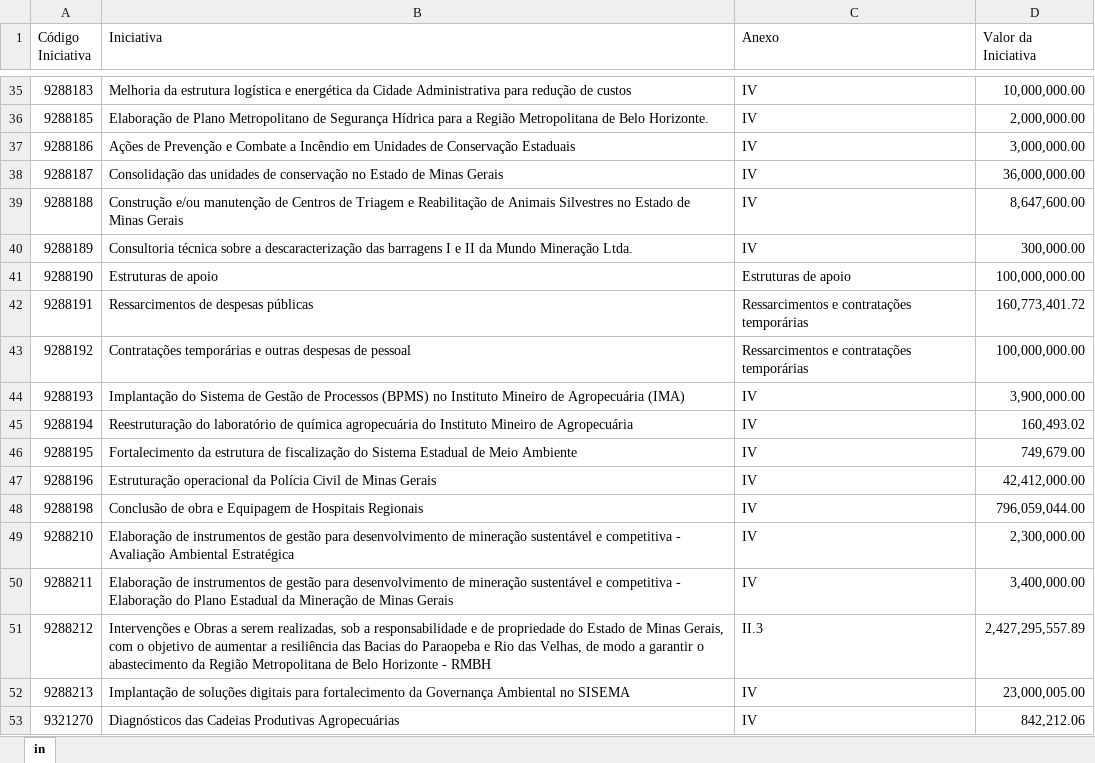
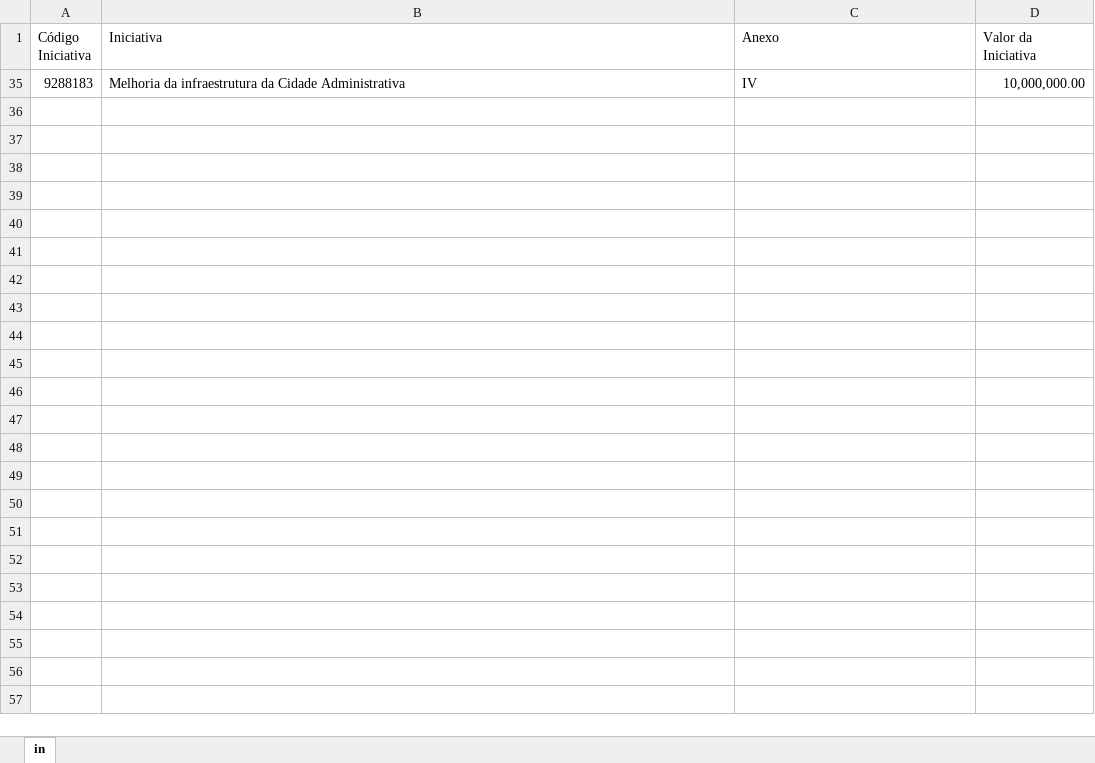
Before and after one commit to transparencia-mg/acordo-judicial-reparacao-vale-iniciativas, an Excel workbook: upload/iniciativas_acordo_judicial_reparacao_vale.xlsx, sheet in, drawn as a sheet; only a part is shown, gaps mark what is left out; values as stored, in another font and other column widths than the file's, no borders; the diff covers the shown part only; the diff names each change by its address in the sheet, - before the commit and + after, or states it on an @@ line.

Commit message:
Add files via upload
Atualização em valores e nome de iniciativas conforme Deliberação 29/2026

```diff
--- a/upload/iniciativas_acordo_judicial_reparacao_vale.xlsx (sheet in)
+++ b/upload/iniciativas_acordo_judicial_reparacao_vale.xlsx (sheet in)
-B35 (Iniciativa): Melhoria da estrutura logística e energética da Cidade Administrativa para redução de custos
+B35 (Iniciativa): Melhoria da infraestrutura da Cidade Administrativa
@@ row 36 hidden: 9288185 | Elaboração de Plano Metropolitano de Segurança Hídrica para a Região Metropolitana de Belo Horizonte. | IV | 2,000,000.00 @@
@@ row 37 hidden: 9288186 | Ações de Prevenção e Combate a Incêndio em Unidades de Conservação Estaduais | IV | 3,000,000.00 @@
@@ row 38 hidden: 9288187 | Consolidação das unidades de conservação no Estado de Minas Gerais | IV | 36,000,000.00 @@
@@ row 39 hidden: 9288188 | Construção e/ou manutenção de Centros de Triagem e Reabilitação de Animais Silvestres no Estado de Minas Gerais | IV | 8,647,600.00 @@
@@ row 40 hidden: 9288189 | Consultoria técnica sobre a descaracterização das barragens I e II da Mundo Mineração Ltda. | IV | 300,000.00 @@
@@ row 41 hidden: 9288190 | Estruturas de apoio | Estruturas de apoio | 100,000,000.00 @@
@@ row 42 hidden: 9288191 | Ressarcimentos de despesas públicas | Ressarcimentos e contratações temporárias | 160,773,401.72 @@
@@ row 43 hidden: 9288192 | Contratações temporárias e outras despesas de pessoal | Ressarcimentos e contratações temporárias | 100,000,000.00 @@
@@ row 44 hidden: 9288193 | Implantação do Sistema de Gestão de Processos (BPMS) no Instituto Mineiro de Agropecuária (IMA) | IV | 3,900,000.00 @@
@@ row 45 hidden: 9288194 | Reestruturação do laboratório de química agropecuária do Instituto Mineiro de Agropecuária | IV | 160,493.02 @@
@@ row 46 hidden: 9288195 | Fortalecimento da estrutura de fiscalização do Sistema Estadual de Meio Ambiente | IV | 749,679.00 @@
@@ row 47 hidden: 9288196 | Estruturação operacional da Polícia Civil de Minas Gerais | IV | 42,412,000.00 @@
@@ row 48 hidden: 9288198 | Conclusão de obra e Equipagem de Hospitais Regionais | IV | 796,059,044.00 @@
-row 49: 9288210 | Elaboração de instrumentos de gestão para desenvolvimento de mineração sustentável e competitiva - Avaliação Ambiental Estratégica | IV | 2,300,000.00
-row 50: 9288211 | Elaboração de instrumentos de gestão para desenvolvimento de mineração sustentável e competitiva - Elaboração do Plano Estadual da Mineração de Minas Gerais | IV | 3,400,000.00
@@ row 51 hidden: 9288212 | Intervenções e Obras a serem realizadas, sob a responsabilidade e de propriedade do Estado de Minas Gerais, com o objetivo de aumentar a resiliência das Bacias do Paraopeba e Rio das Velhas, de modo a garantir o abastecimento da Região Metropolitana de Belo Horizonte - RMBH | II.3 | 2,427,295,557.89 @@
@@ row 52 hidden: 9288213 | Implantação de soluções digitais para fortalecimento da Governança Ambiental no SISEMA | IV | 23,000,005.00 @@
@@ row 53 hidden: 9321270 | Diagnósticos das Cadeias Produtivas Agropecuárias | IV | 842,212.06 @@
```
Also changed, not shown: 6 removed rows and 49 hidden or unhidden rows elsewhere in this sheet, hidden cells.
